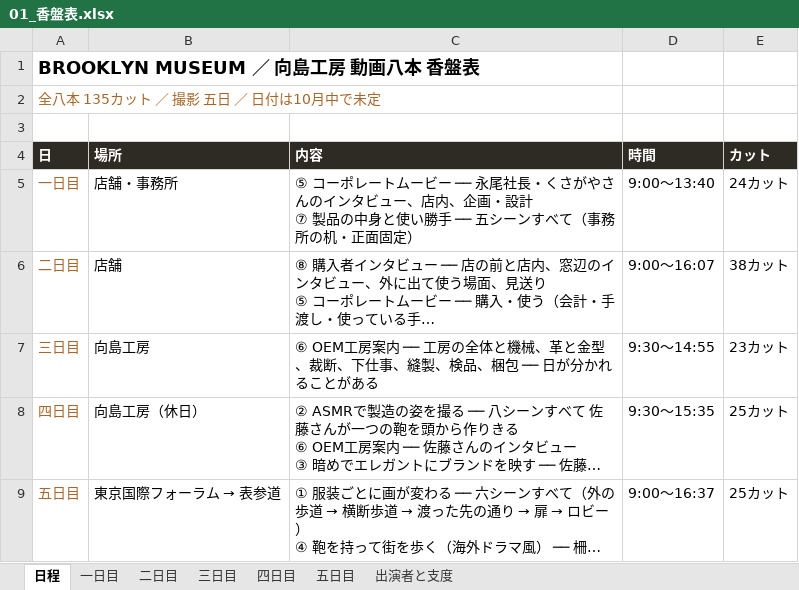
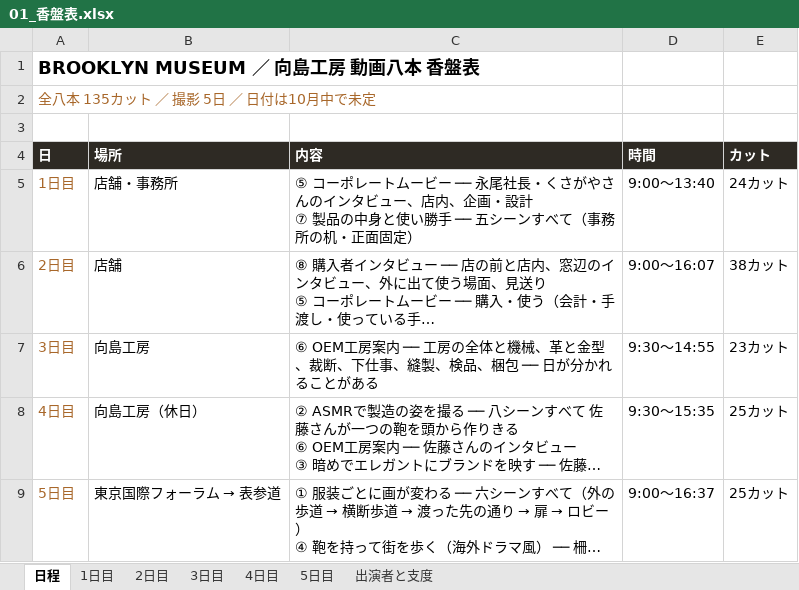
Before and after one commit to Shiori0415/dougaseisaku, an Excel workbook: pdf/01_香盤表.xlsx, sheet 日程, drawn as a sheet; long unchanged cells end in …; values as stored, in another font and other column widths than the file's, no borders; the diff names each change by its address in the sheet, - before the commit and + after, or states it on an @@ line.

```diff
--- a/pdf/01_香盤表.xlsx (sheet 日程)
+++ b/pdf/01_香盤表.xlsx (sheet 日程)
-sheet tab: 一日目
+sheet tab: 1日目
-sheet tab: 二日目
+sheet tab: 2日目
-sheet tab: 三日目
+sheet tab: 3日目
-sheet tab: 四日目
+sheet tab: 4日目
-sheet tab: 五日目
+sheet tab: 5日目
-A2 (日): 全八本 135カット ／ 撮影 五日 ／ 日付は10月中で未定
+A2 (日): 全八本 135カット ／ 撮影 5日 ／ 日付は10月中で未定
-A5 (日): 一日目
+A5 (日): 1日目
-A6 (日): 二日目
+A6 (日): 2日目
-A7 (日): 三日目
+A7 (日): 3日目
-A8 (日): 四日目
+A8 (日): 4日目
-A9 (日): 五日目
+A9 (日): 5日目
```
Also changed, not shown: sheet 出演者と支度, sheet 2日目, sheet 3日目, sheet 4日目, sheet 1日目, sheet 5日目, 18 other files.
